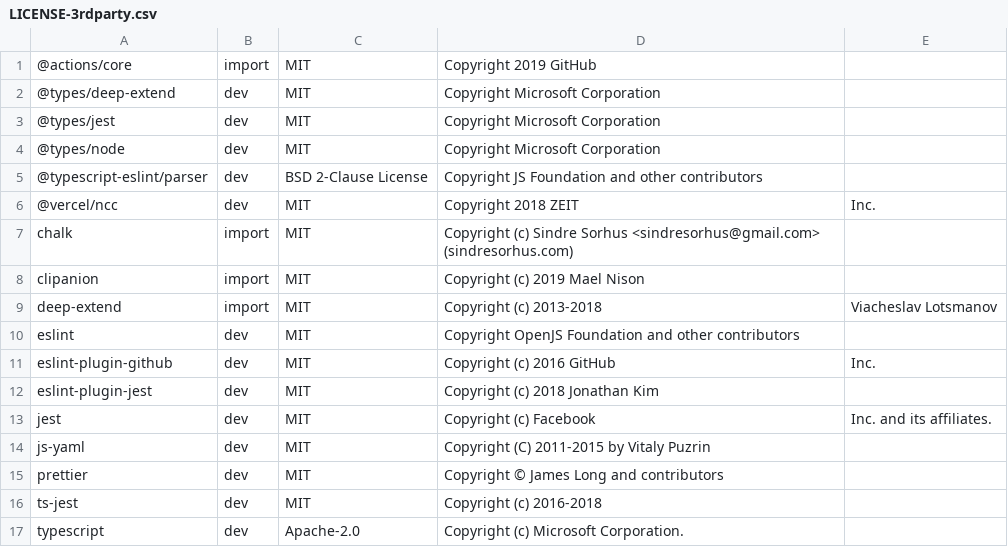
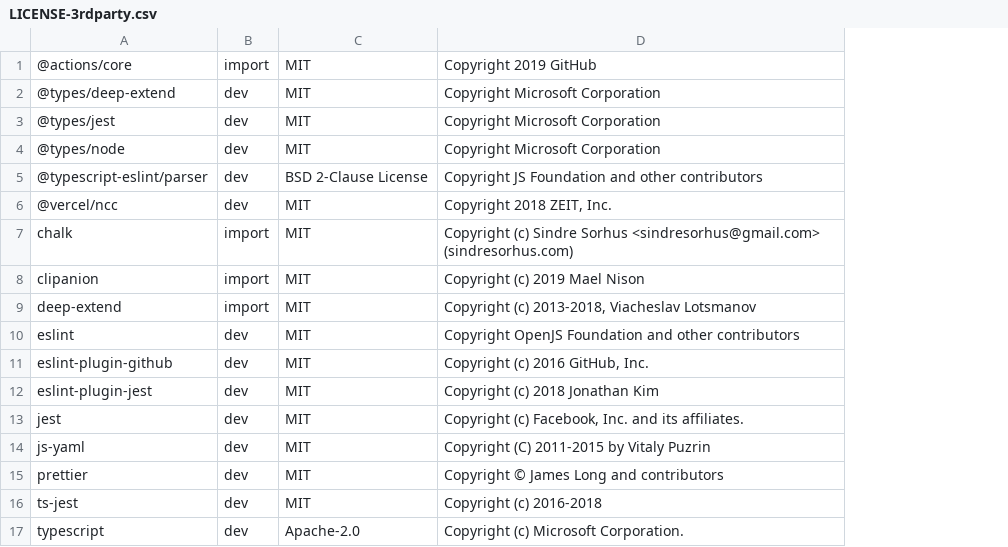
Before and after one commit to DataDog/synthetics-ci-github-action, a CSV file: LICENSE-3rdparty.csv, drawn as a sheet; the diff names each change by its address in the sheet, - before the commit and + after, or states it on an @@ line.

Commit message:
Update LICENSE-3rdparty.csv
Update formatting

```diff
--- a/LICENSE-3rdparty.csv
+++ b/LICENSE-3rdparty.csv
-column E, rows 6-13: Inc. |  |  | Viacheslav Lotsmanov |  | Inc. |  | Inc. and its affiliates.
-D6: Copyright 2018 ZEIT
+D6: Copyright 2018 ZEIT, Inc.
-D9: Copyright (c) 2013-2018
+D9: Copyright (c) 2013-2018, Viacheslav Lotsmanov
-D11: Copyright (c) 2016 GitHub
+D11: Copyright (c) 2016 GitHub, Inc.
-D13: Copyright (c) Facebook
+D13: Copyright (c) Facebook, Inc. and its affiliates.
```
